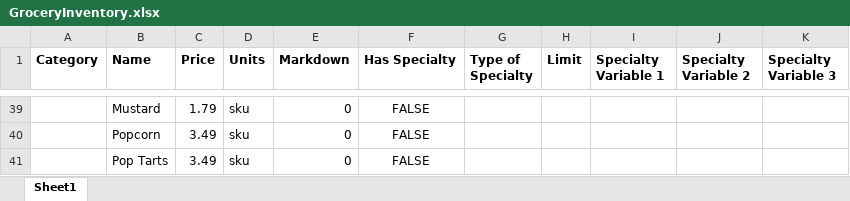
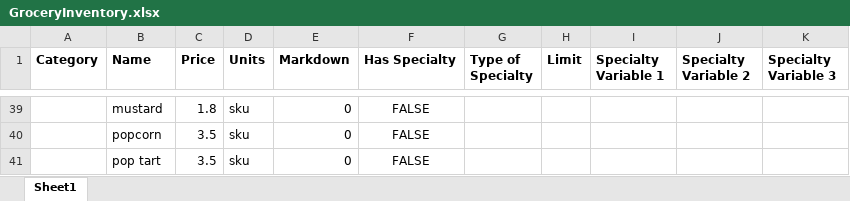
Before and after one commit to mogulders/theForgeCodeKataGrocery, an Excel workbook: GroceryExcel/GroceryInventory.xlsx, sheet Sheet1, drawn as a sheet; only a part is shown, gaps mark what is left out; values as stored, in another font and other column widths than the file's, no borders; table styles not drawn; the diff covers the shown part only; the diff names each change by its address in the sheet, - before the commit and + after, or states it on an @@ line.

```diff
--- a/GroceryExcel/GroceryInventory.xlsx (sheet Sheet1)
+++ b/GroceryExcel/GroceryInventory.xlsx (sheet Sheet1)
-B39 (Name): Mustard
+B39 (Name): mustard
-C39 (Price): 1.79
+C39 (Price): 1.8
-B40 (Name): Popcorn
+B40 (Name): popcorn
-C40:C41 (Price): 3.49
+C40:C41 (Price): 3.5
-B41 (Name): Pop Tarts
+B41 (Name): pop tart
```
Also changed, not shown: 69 edited cells elsewhere in this sheet, 2 other files.
